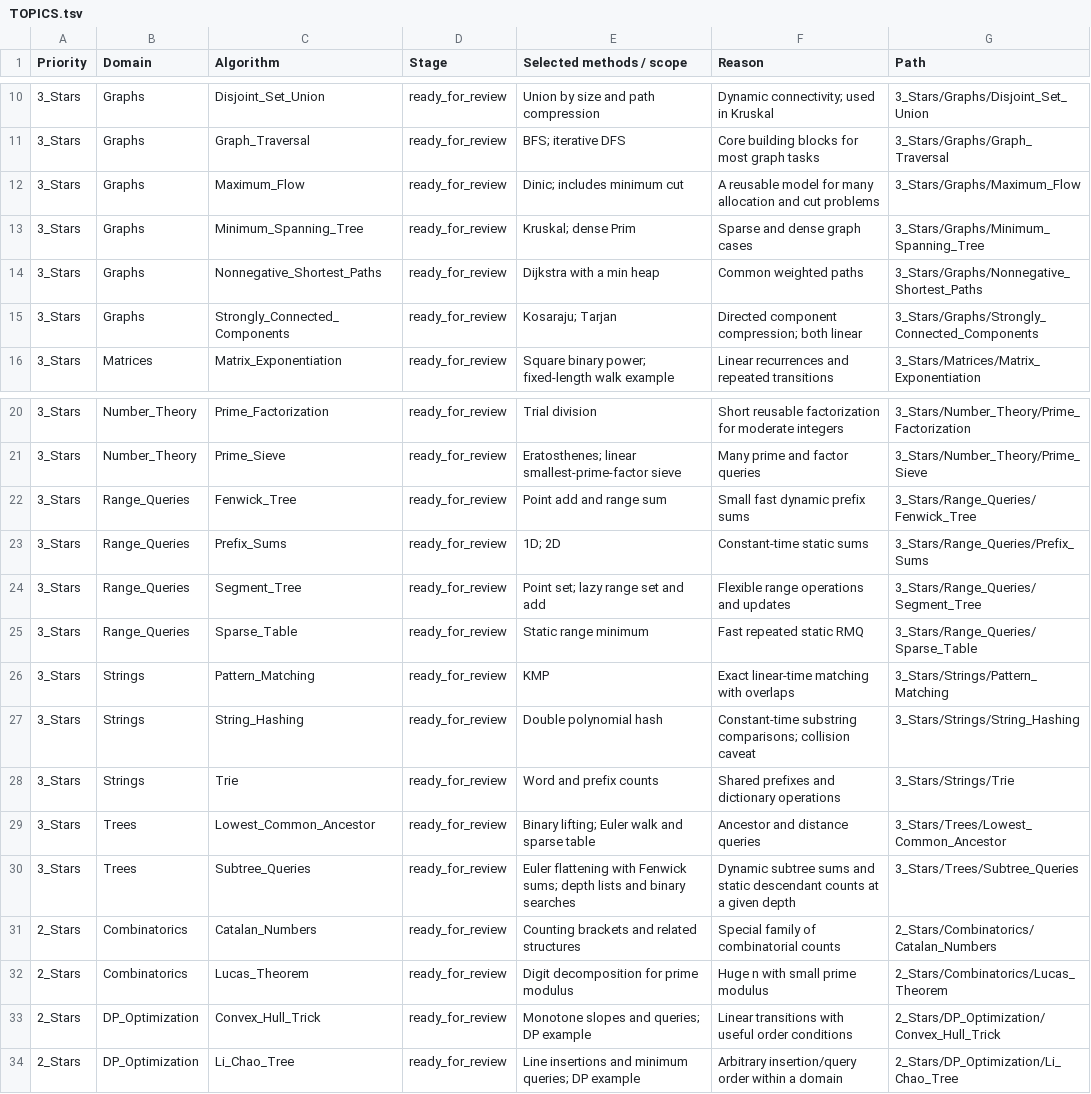
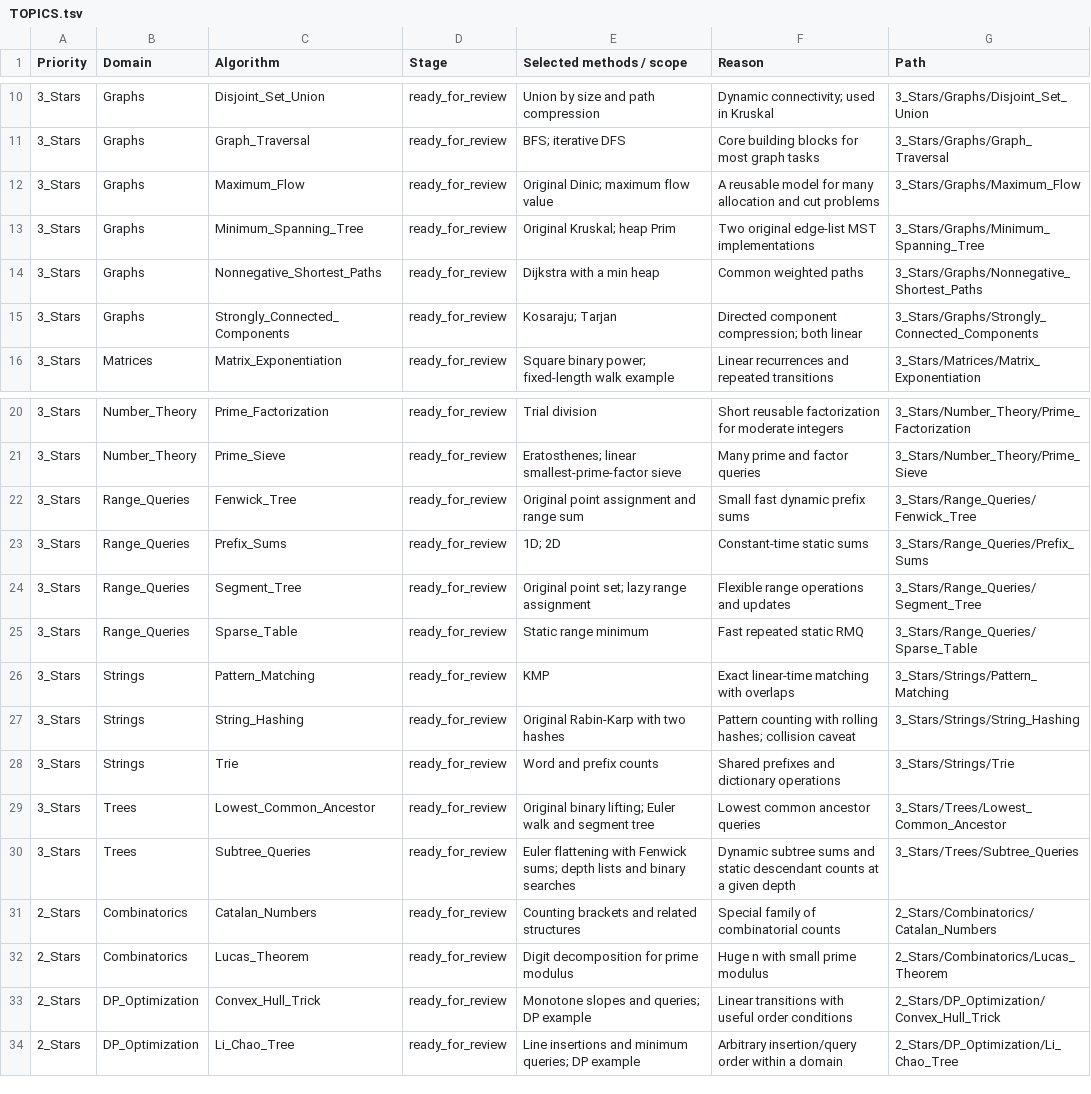
Before and after one commit to Basel-Jabari/Competitive-Programming, a TSV file: Algorithms/TOPICS.tsv, drawn as a sheet; only a part is shown, gaps mark what is left out.

Commit message:
Restore Basel's original algorithm implementations with targeted bug fixes

```diff
--- a/Algorithms/TOPICS.tsv
+++ b/Algorithms/TOPICS.tsv
@@ -11,4 +11,4 @@ Priority	Domain	Algorithm	Stage	Selected methods / scope	Reason	Path
 3_Stars	Graphs	Graph_Traversal	ready_for_review	BFS; iterative DFS	Core building blocks for most graph tasks	3_Stars/Graphs/Graph_Traversal
-3_Stars	Graphs	Maximum_Flow	ready_for_review	Dinic; includes minimum cut	A reusable model for many allocation and cut problems	3_Stars/Graphs/Maximum_Flow
-3_Stars	Graphs	Minimum_Spanning_Tree	ready_for_review	Kruskal; dense Prim	Sparse and dense graph cases	3_Stars/Graphs/Minimum_Spanning_Tree
+3_Stars	Graphs	Maximum_Flow	ready_for_review	Original Dinic; maximum flow value	A reusable model for many allocation and cut problems	3_Stars/Graphs/Maximum_Flow
+3_Stars	Graphs	Minimum_Spanning_Tree	ready_for_review	Original Kruskal; heap Prim	Two original edge-list MST implementations	3_Stars/Graphs/Minimum_Spanning_Tree
 3_Stars	Graphs	Nonnegative_Shortest_Paths	ready_for_review	Dijkstra with a min heap	Common weighted paths	3_Stars/Graphs/Nonnegative_Shortest_Paths
@@ -21,10 +21,10 @@ Priority	Domain	Algorithm	Stage	Selected methods / scope	Reason	Path
 3_Stars	Number_Theory	Prime_Sieve	ready_for_review	Eratosthenes; linear smallest-prime-factor sieve	Many prime and factor queries	3_Stars/Number_Theory/Prime_Sieve
-3_Stars	Range_Queries	Fenwick_Tree	ready_for_review	Point add and range sum	Small fast dynamic prefix sums	3_Stars/Range_Queries/Fenwick_Tree
+3_Stars	Range_Queries	Fenwick_Tree	ready_for_review	Original point assignment and range sum	Small fast dynamic prefix sums	3_Stars/Range_Queries/Fenwick_Tree
 3_Stars	Range_Queries	Prefix_Sums	ready_for_review	1D; 2D	Constant-time static sums	3_Stars/Range_Queries/Prefix_Sums
-3_Stars	Range_Queries	Segment_Tree	ready_for_review	Point set; lazy range set and add	Flexible range operations and updates	3_Stars/Range_Queries/Segment_Tree
+3_Stars	Range_Queries	Segment_Tree	ready_for_review	Original point set; lazy range assignment	Flexible range operations and updates	3_Stars/Range_Queries/Segment_Tree
 3_Stars	Range_Queries	Sparse_Table	ready_for_review	Static range minimum	Fast repeated static RMQ	3_Stars/Range_Queries/Sparse_Table
 3_Stars	Strings	Pattern_Matching	ready_for_review	KMP	Exact linear-time matching with overlaps	3_Stars/Strings/Pattern_Matching
-3_Stars	Strings	String_Hashing	ready_for_review	Double polynomial hash	Constant-time substring comparisons; collision caveat	3_Stars/Strings/String_Hashing
+3_Stars	Strings	String_Hashing	ready_for_review	Original Rabin-Karp with two hashes	Pattern counting with rolling hashes; collision caveat	3_Stars/Strings/String_Hashing
 3_Stars	Strings	Trie	ready_for_review	Word and prefix counts	Shared prefixes and dictionary operations	3_Stars/Strings/Trie
-3_Stars	Trees	Lowest_Common_Ancestor	ready_for_review	Binary lifting; Euler walk and sparse table	Ancestor and distance queries	3_Stars/Trees/Lowest_Common_Ancestor
+3_Stars	Trees	Lowest_Common_Ancestor	ready_for_review	Original binary lifting; Euler walk and segment tree	Lowest common ancestor queries	3_Stars/Trees/Lowest_Common_Ancestor
 3_Stars	Trees	Subtree_Queries	ready_for_review	Euler flattening with Fenwick sums; depth lists and binary searches	Dynamic subtree sums and static descendant counts at a given depth	3_Stars/Trees/Subtree_Queries
```
Also changed, not shown: 46 other files.
